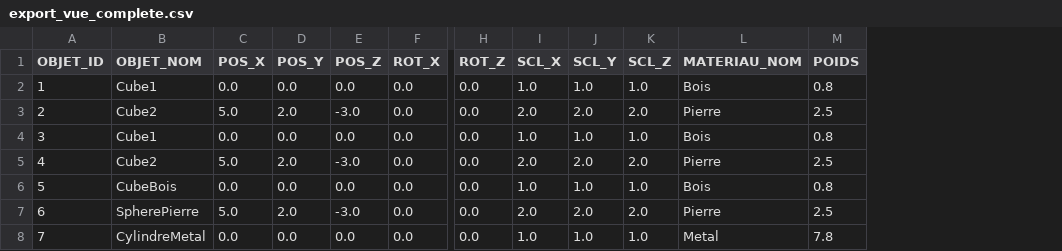
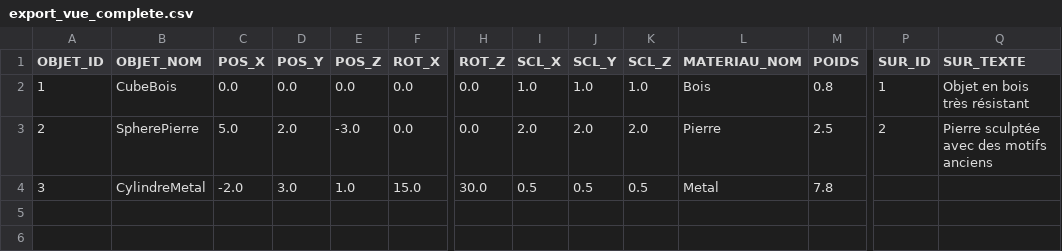
Before and after one commit to Akkuun/MondeDeBlocs, a CSV file: csv/export_vue_complete.csv, drawn as a sheet; only a part is shown, gaps mark what is left out; removed rows and columns are numbered as before the commit, all else as after; rows hold the shown columns only; the diff covers the shown part only; the diff names each change by its address in the sheet, - before the commit and + after, or states it on an @@ line.

Commit message:
add table s

```diff
--- a/csv/export_vue_complete.csv
+++ b/csv/export_vue_complete.csv
+column P (SUR_ID), rows 2-3: 1 | 2
+column Q (SUR_TEXTE), rows 2-3: Objet en bois très résistant | Pierre sculptée avec des motifs anciens
-B2 (OBJET_NOM): Cube1
+B2 (OBJET_NOM): CubeBois
-B3 (OBJET_NOM): Cube2
+B3 (OBJET_NOM): SpherePierre
-B4 (OBJET_NOM): Cube1
+B4 (OBJET_NOM): CylindreMetal
-C4 (POS_X): 0.0
+C4 (POS_X): -2.0
-D4 (POS_Y): 0.0
+D4 (POS_Y): 3.0
-E4 (POS_Z): 0.0
+E4 (POS_Z): 1.0
-F4 (ROT_X): 0.0
+F4 (ROT_X): 15.0
-H4 (ROT_Z): 0.0
+H4 (ROT_Z): 30.0
-I4 (SCL_X): 1.0
+I4 (SCL_X): 0.5
-J4 (SCL_Y): 1.0
+J4 (SCL_Y): 0.5
-K4 (SCL_Z): 1.0
+K4 (SCL_Z): 0.5
-L4 (MATERIAU_NOM): Bois
+L4 (MATERIAU_NOM): Metal
-M4 (POIDS): 0.8
+M4 (POIDS): 7.8
-row 5: 4 | Cube2 | 5.0 | 2.0 | -3.0 | 0.0 | 0.0 | 2.0 | 2.0 | 2.0 | Pierre | 2.5
-row 6: 5 | CubeBois | 0.0 | 0.0 | 0.0 | 0.0 | 0.0 | 1.0 | 1.0 | 1.0 | Bois | 0.8
-row 7: 6 | SpherePierre | 5.0 | 2.0 | -3.0 | 0.0 | 0.0 | 2.0 | 2.0 | 2.0 | Pierre | 2.5
-row 8: 7 | CylindreMetal | 0.0 | 0.0 | 0.0 | 0.0 | 0.0 | 1.0 | 1.0 | 1.0 | Metal | 7.8
```
Also changed, not shown: 1 edited cell elsewhere in this file, csv/export_transforme.csv, 5 other files.
